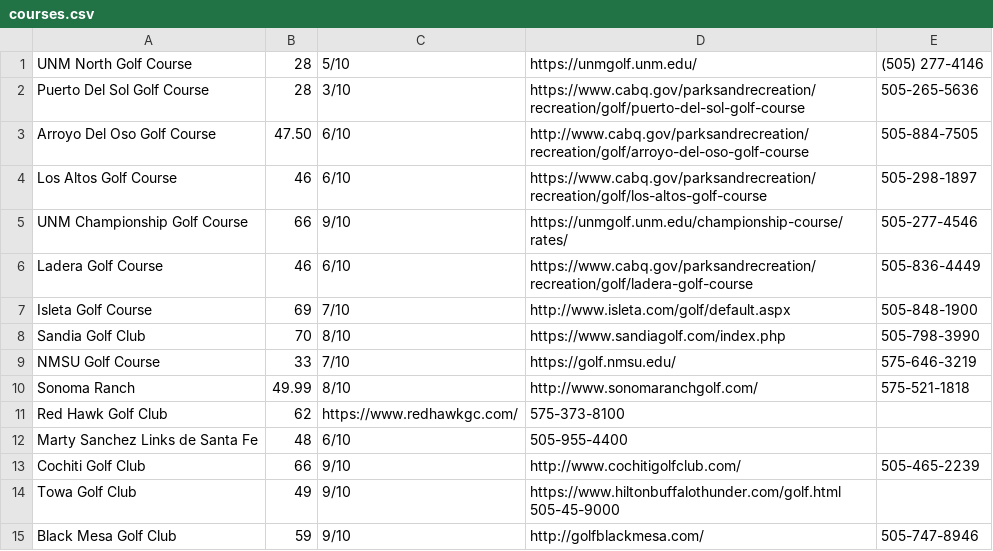
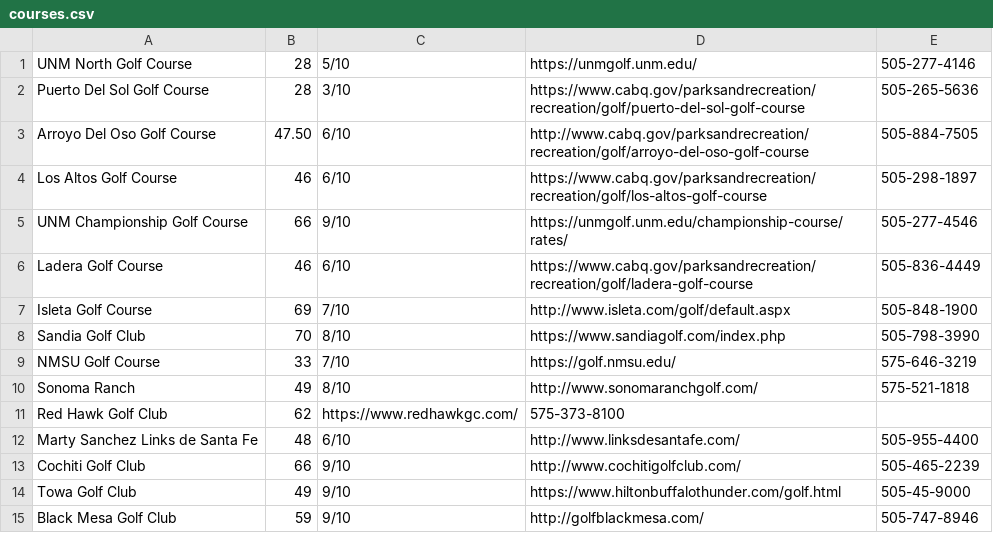
Before and after one commit to MichaelGSanchez/GolfGreen, a CSV file: app/src/main/res/raw/courses.csv, drawn as a sheet.

```diff
--- a/app/src/main/res/raw/courses.csv
+++ b/app/src/main/res/raw/courses.csv
@@ -1,2 +1,2 @@
-UNM North Golf Course, 28 , 5/10,  https://unmgolf.unm.edu/, (505) 277-4146
+UNM North Golf Course, 28 , 5/10,  https://unmgolf.unm.edu/, 505-277-4146
 Puerto Del Sol Golf Course, 28, 3/10, https://www.cabq.gov/parksandrecreation/recreation/golf/puerto-del-sol-golf-course, 505-265-5636
@@ -9,7 +9,7 @@ Sandia Golf Club,  70, 8/10, https://www.sandiagolf.com/index.php, 505-798-3990
 NMSU Golf Course, 33, 7/10, https://golf.nmsu.edu/ , 575-646-3219
-Sonoma Ranch, 49.99, 8/10, http://www.sonomaranchgolf.com/, 575-521-1818
+Sonoma Ranch, 49, 8/10, http://www.sonomaranchgolf.com/, 575-521-1818
 Red Hawk Golf Club, 62, https://www.redhawkgc.com/, 575-373-8100
-Marty Sanchez Links de Santa Fe, 48, 6/10, 505-955-4400
+Marty Sanchez Links de Santa Fe, 48, 6/10, http://www.linksdesantafe.com/, 505-955-4400
 Cochiti Golf Club, 66, 9/10, http://www.cochitigolfclub.com/, 505-465-2239
-Towa Golf Club, 49, 9/10, https://www.hiltonbuffalothunder.com/golf.html 505-45-9000
+Towa Golf Club, 49, 9/10, https://www.hiltonbuffalothunder.com/golf.html, 505-45-9000
 Black Mesa Golf Club, 59, 9/10, http://golfblackmesa.com/, 505-747-8946
```
Also changed, not shown: 10 other files.
